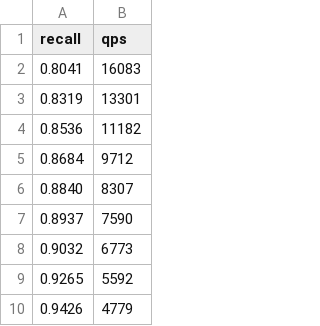
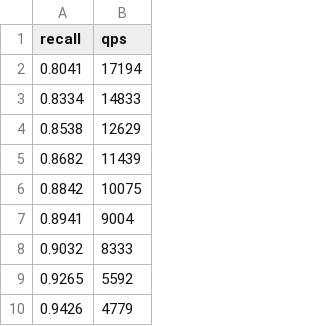
Before and after one commit to thomasahle/genbo, a CSV file: paperdata/deep10m_ours.csv, drawn as a sheet; only a part is shown.

Commit message:
Replace DEEP best-first closure with fixed-round local refinement

```diff
--- a/paperdata/deep10m_ours.csv
+++ b/paperdata/deep10m_ours.csv
@@ -1,9 +1,9 @@
 recall,qps
-0.8041,16083
-0.8319,13301
-0.8536,11182
-0.8684,9712
-0.8840,8307
-0.8937,7590
-0.9032,6773
+0.8041,17194
+0.8334,14833
+0.8538,12629
+0.8682,11439
+0.8842,10075
+0.8941,9004
+0.9032,8333
 0.9265,5592
```
Also changed, not shown: 13 other files.
